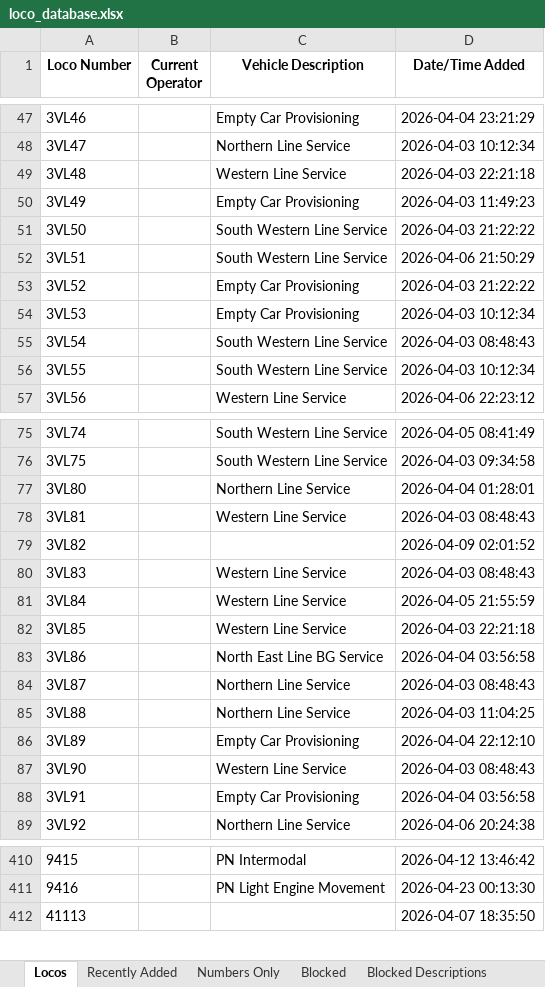
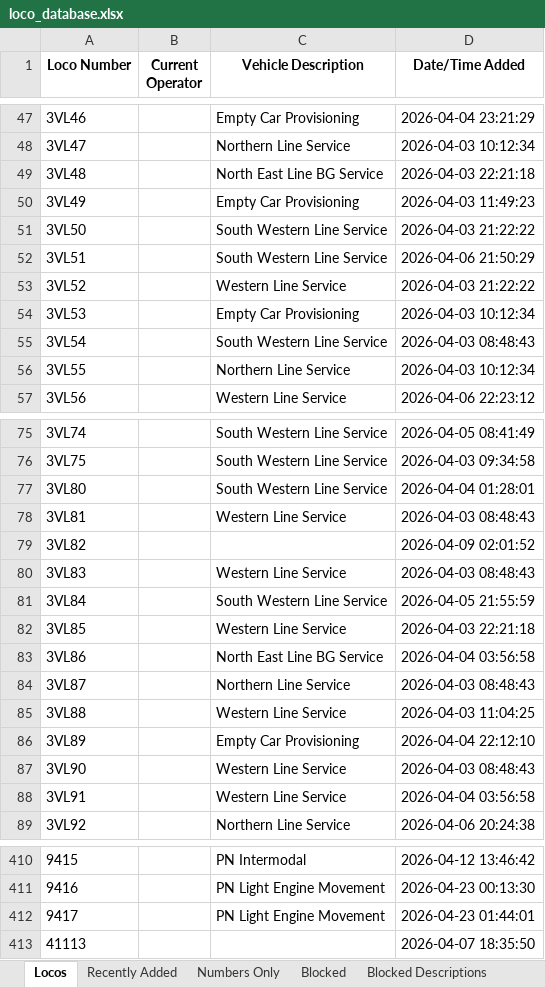
Before and after one commit to grahame21/railops-frontend, an Excel workbook: downloads/loco_database.xlsx, sheet Locos, drawn as a sheet; only a part is shown, gaps mark what is left out; values as stored, in another font and other column widths than the file's, no borders; the diff covers the shown part only; the diff names each change by its address in the sheet, - before the commit and + after, or states it on an @@ line.

```diff
--- a/downloads/loco_database.xlsx (sheet Locos)
+++ b/downloads/loco_database.xlsx (sheet Locos)
-C49 (Vehicle Description): Western Line Service
+C49 (Vehicle Description): North East Line BG Service
-C53 (Vehicle Description): Empty Car Provisioning
+C53 (Vehicle Description): Western Line Service
-C56 (Vehicle Description): South Western Line Service
+C56 (Vehicle Description): Northern Line Service
-C77 (Vehicle Description): Northern Line Service
+C77 (Vehicle Description): South Western Line Service
-C81 (Vehicle Description): Western Line Service
+C81 (Vehicle Description): South Western Line Service
-C85 (Vehicle Description): Northern Line Service
+C85 (Vehicle Description): Western Line Service
-C88 (Vehicle Description): Empty Car Provisioning
+C88 (Vehicle Description): Western Line Service
+row 412: 9417 |  | PN Light Engine Movement | 2026-04-23 01:44:01
```
Also changed, not shown: 19 edited cells elsewhere in this sheet, sheet Numbers Only, sheet Recently Added, downloads/loco_numbers_only.xlsx, 3 other files.
